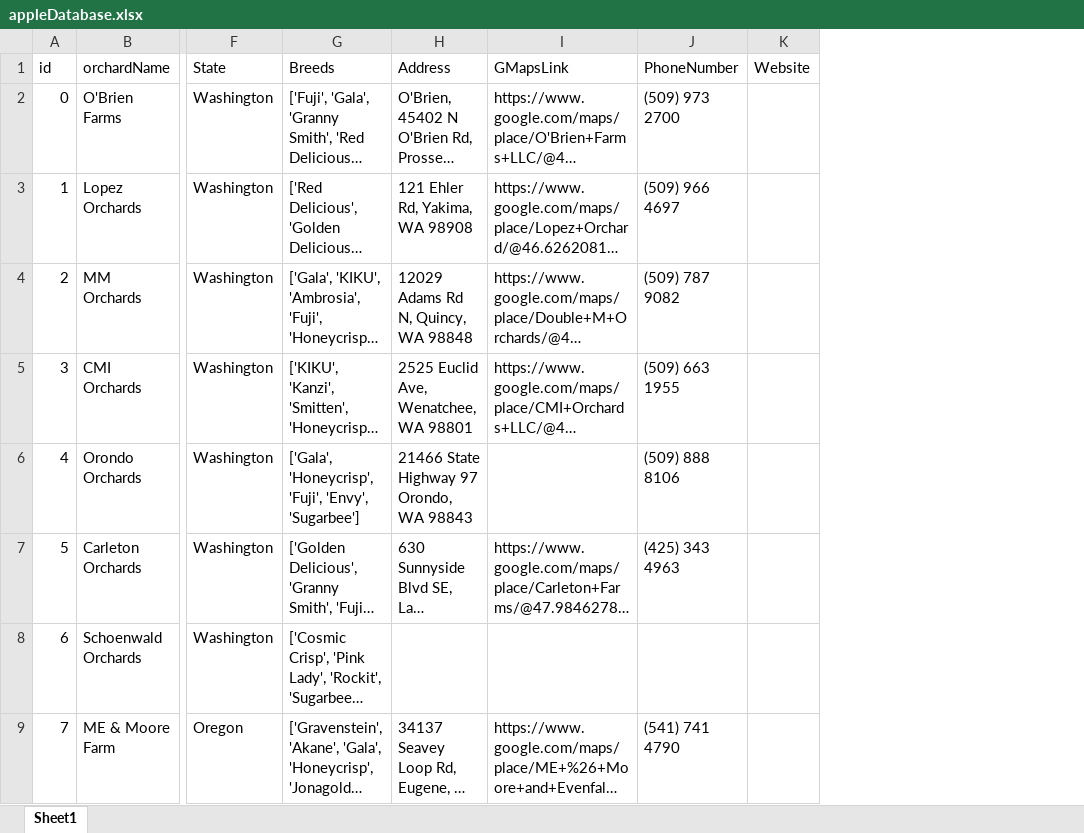
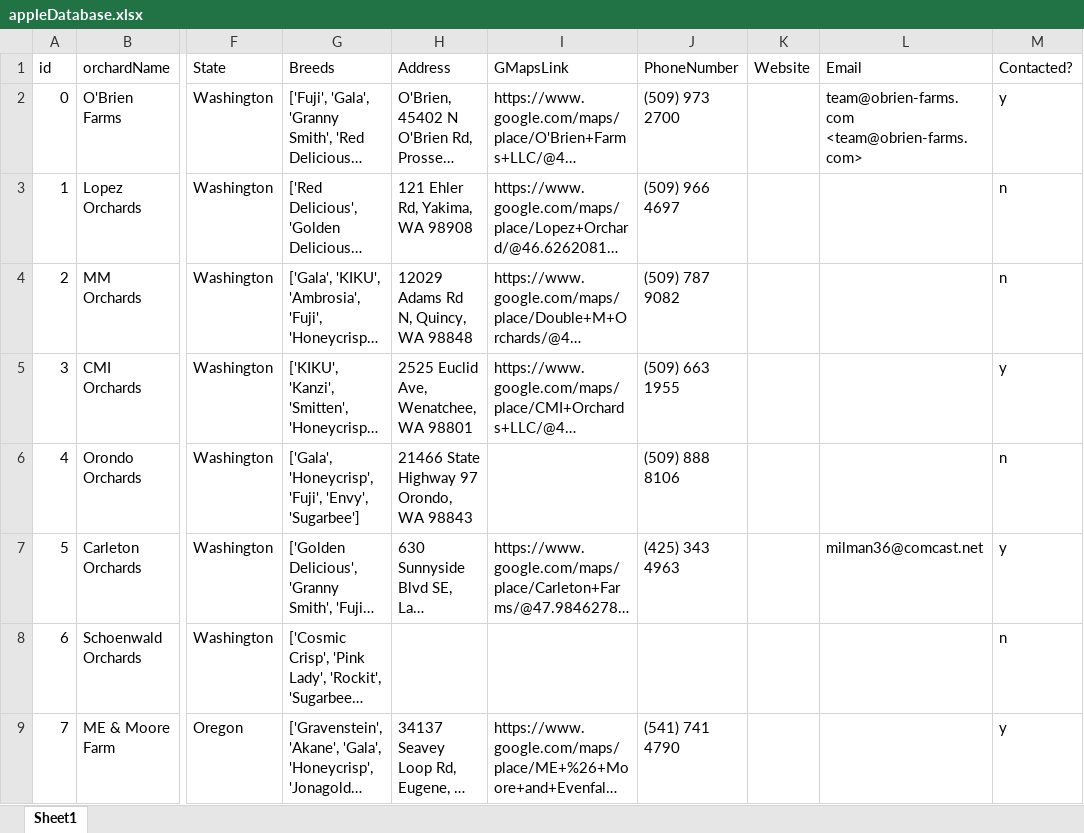
Before and after one commit to d-legg/abundantapples, an Excel workbook: abundance/appleDatabase.xlsx, sheet Sheet1, drawn as a sheet; only a part is shown, gaps mark what is left out; long unchanged cells end in …; values as stored, in another font and other column widths than the file's, no borders; the diff names each change by its address in the sheet, - before the commit and + after, or states it on an @@ line.

```diff
--- a/abundance/appleDatabase.xlsx (sheet Sheet1)
+++ b/abundance/appleDatabase.xlsx (sheet Sheet1)
+column L (Email), rows 2-7: team@obrien-farms.com <team@obrien-farms.com> |  |  |  |  | milman36@comcast.net
+column M (Contacted?), rows 2-9: y | n | n | y | n | y | n | y
```
Also changed, not shown: 7 other files.
